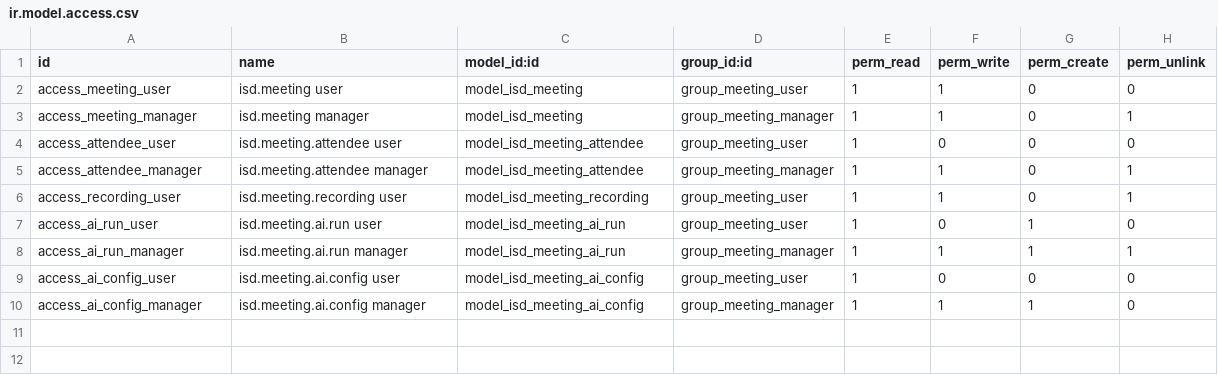
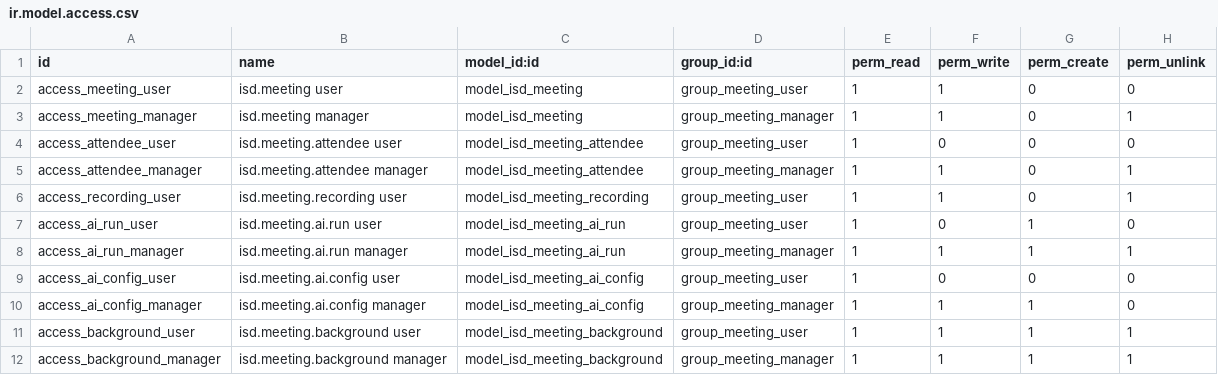
Before and after one commit to IntelliSync-data/isd_meeting, a CSV file: security/ir.model.access.csv, drawn as a sheet; the diff names each change by its address in the sheet, - before the commit and + after, or states it on an @@ line.

```diff
--- a/security/ir.model.access.csv
+++ b/security/ir.model.access.csv
+row 11: access_background_user | isd.meeting.background user | model_isd_meeting_background | group_meeting_user | 1 | 1 | 1 | 1
+row 12: access_background_manager | isd.meeting.background manager | model_isd_meeting_background | group_meeting_manager | 1 | 1 | 1 | 1
```
Also changed, not shown: 15 other files.
